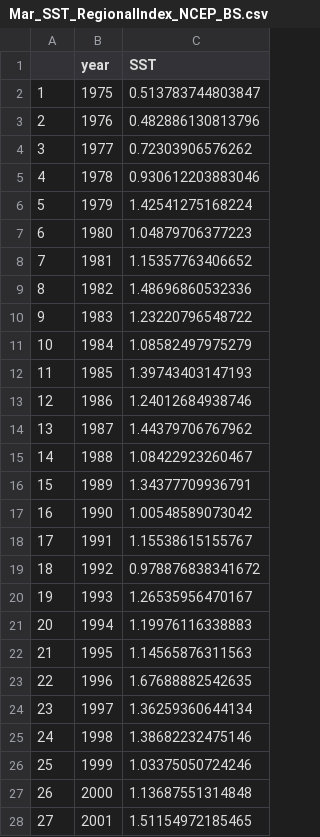
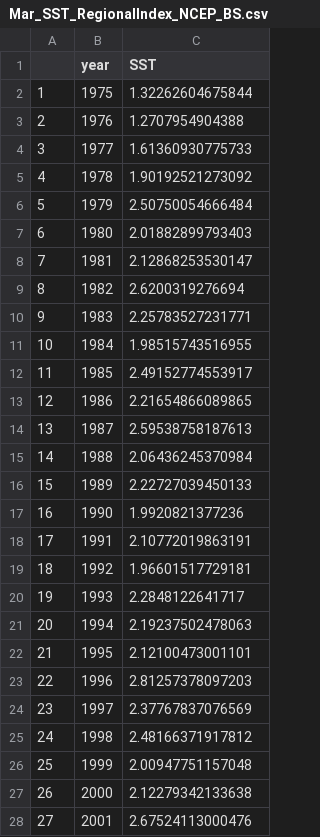
Before and after one commit to varyl97/BeringSeaFishes_GAM_Analyses, a CSV file: Environmental Data/Mar_SST_RegionalIndex_NCEP_BS.csv, drawn as a sheet; only a part is shown; the diff covers the shown part only.

```diff
--- a/Environmental Data/Mar_SST_RegionalIndex_NCEP_BS.csv
+++ b/Environmental Data/Mar_SST_RegionalIndex_NCEP_BS.csv
@@ -1,28 +1,28 @@
 "","year","SST"
-"1","1975",0.513783744803847
-"2","1976",0.482886130813796
-"3","1977",0.72303906576262
-"4","1978",0.930612203883046
-"5","1979",1.42541275168224
-"6","1980",1.04879706377223
-"7","1981",1.15357763406652
-"8","1982",1.48696860532336
-"9","1983",1.23220796548722
-"10","1984",1.08582497975279
-"11","1985",1.39743403147193
-"12","1986",1.24012684938746
-"13","1987",1.44379706767962
-"14","1988",1.08422923260467
-"15","1989",1.34377709936791
-"16","1990",1.00548589073042
-"17","1991",1.15538615155767
-"18","1992",0.978876838341672
-"19","1993",1.26535956470167
-"20","1994",1.19976116338883
-"21","1995",1.14565876311563
-"22","1996",1.67688882542635
-"23","1997",1.36259360644134
-"24","1998",1.38682232475146
-"25","1999",1.03375050724246
-"26","2000",1.13687551314848
-"27","2001",1.51154972185465
+"1","1975",1.32262604675844
+"2","1976",1.2707954904388
+"3","1977",1.61360930775733
+"4","1978",1.90192521273092
+"5","1979",2.50750054666484
+"6","1980",2.01882899793403
+"7","1981",2.12868253530147
+"8","1982",2.6200319276694
+"9","1983",2.25783527231771
+"10","1984",1.98515743516955
+"11","1985",2.49152774553917
+"12","1986",2.21654866089865
+"13","1987",2.59538758187613
+"14","1988",2.06436245370984
+"15","1989",2.22727039450133
+"16","1990",1.9920821377236
+"17","1991",2.10772019863191
+"18","1992",1.96601517729181
+"19","1993",2.2848122641717
+"20","1994",2.19237502478063
+"21","1995",2.12100473001101
+"22","1996",2.81257378097203
+"23","1997",2.37767837076569
+"24","1998",2.48166371917812
+"25","1999",2.00947751157048
+"26","2000",2.12279342133638
+"27","2001",2.67524113000476
```
Also changed, not shown: 19 edited cells elsewhere in this file, Environmental Data/Feb_SST_RegionalIndex_NCEP_BS.csv, Environmental Data/May_SST_RegionalIndex_NCEP_BS.csv, 6 other files.
